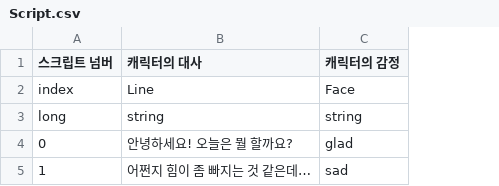
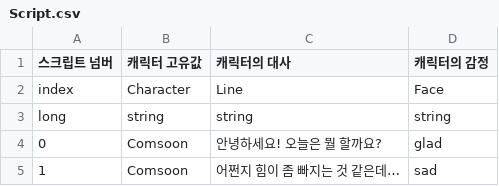
Before and after one commit to szxooliz/RaisingStudent2, a CSV file: Assets/Resources/CSV/Script.csv, drawn as a sheet; the diff names each change by its address in the sheet, - before the commit and + after, or states it on an @@ line.

```diff
--- a/Assets/Resources/CSV/Script.csv
+++ b/Assets/Resources/CSV/Script.csv
+column B (캐릭터 고유값), rows 2-5: Character | string | Comsoon | Comsoon
```
Also changed, not shown: Assets/Resources/CSV/CharacterFace.csv, Assets/Resources/CSV/EventScript.csv, 25 other files.
